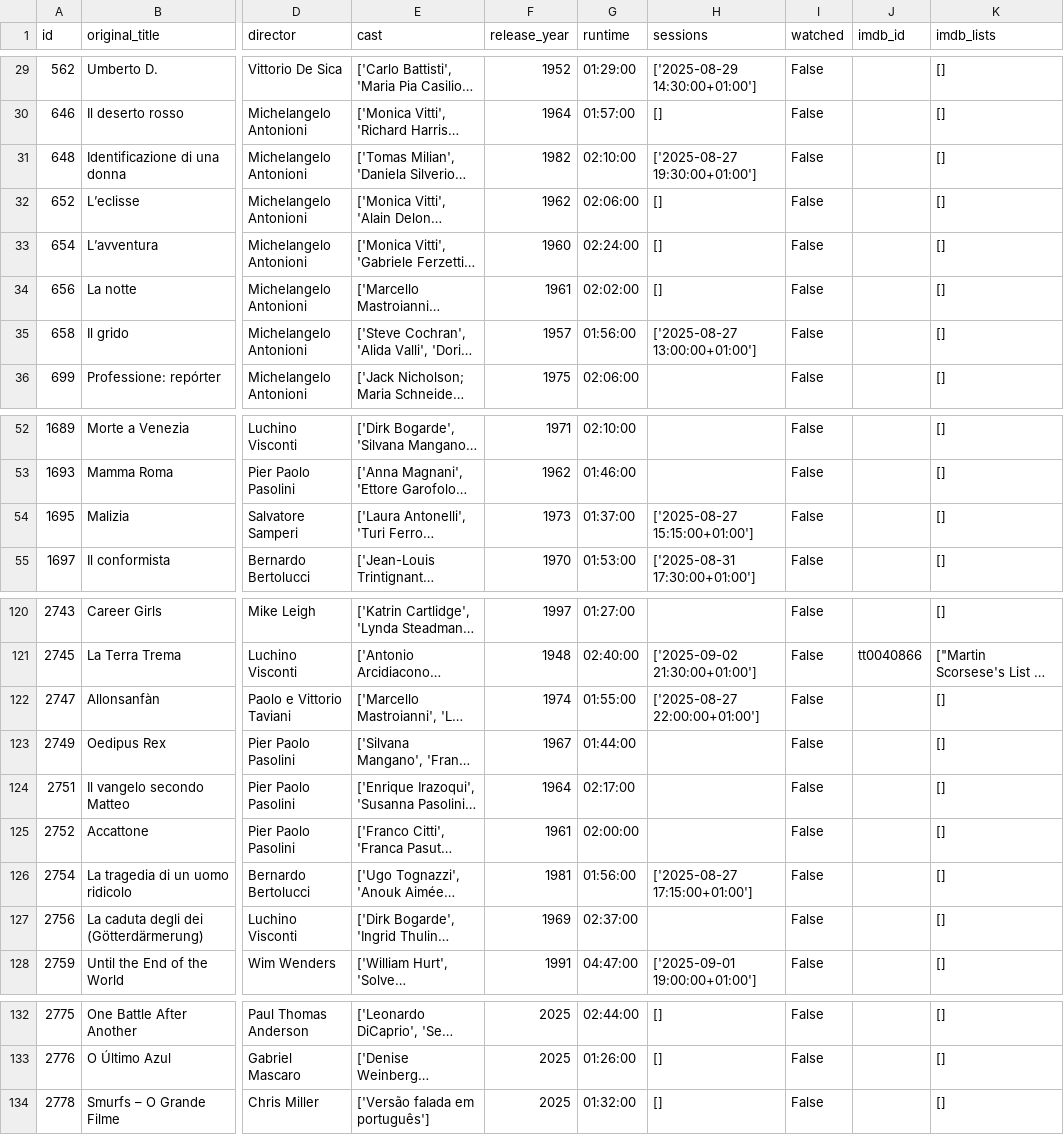
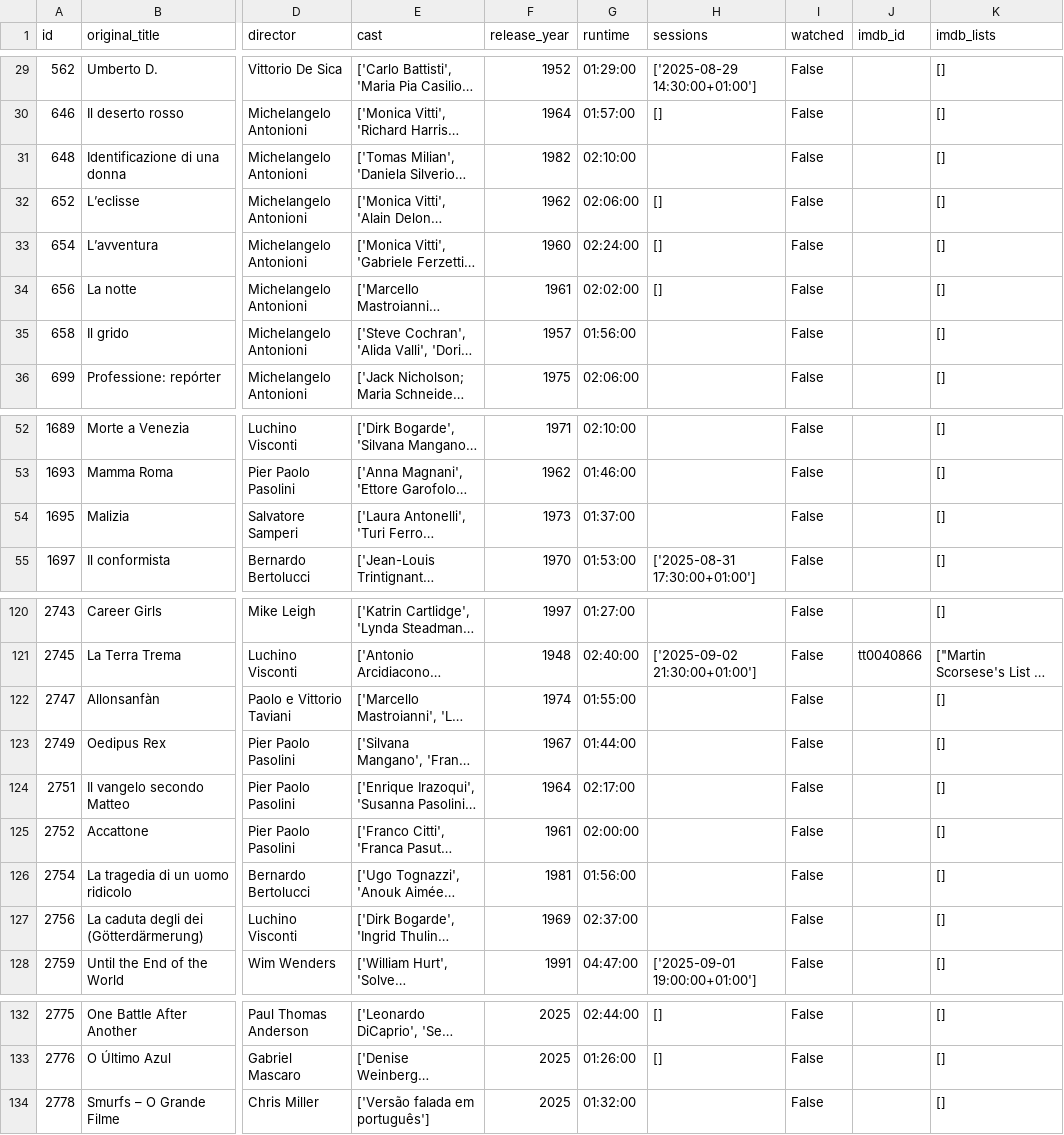
Before and after one commit to andrebastosdias/medeia-imdb, a CSV file: data/movies.csv, drawn as a sheet; only a part is shown, gaps mark what is left out; long unchanged cells end in …; the diff names each change by its address in the sheet, - before the commit and + after, or states it on an @@ line.

```diff
--- a/data/movies.csv
+++ b/data/movies.csv
-H31 (sessions): ['2025-08-27 19:30:00+01:00']
+H31 (sessions): (empty)
-H35 (sessions): ['2025-08-27 13:00:00+01:00']
+H35 (sessions): (empty)
-H54 (sessions): ['2025-08-27 15:15:00+01:00']
+H54 (sessions): (empty)
-H122 (sessions): ['2025-08-27 22:00:00+01:00']
+H122 (sessions): (empty)
-H126 (sessions): ['2025-08-27 17:15:00+01:00']
+H126 (sessions): (empty)
-H134 (sessions): []
+H134 (sessions): (empty)
```
Also changed, not shown: data/sessions.csv.
